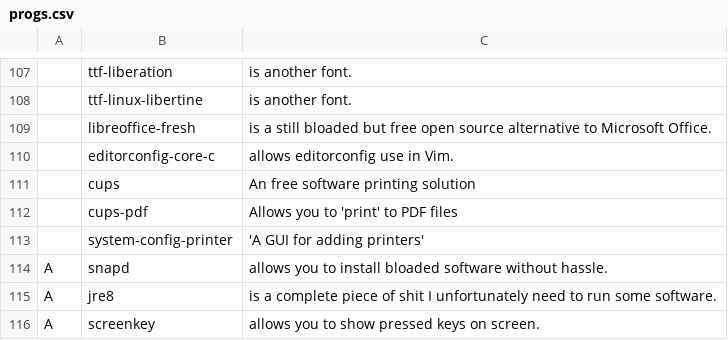
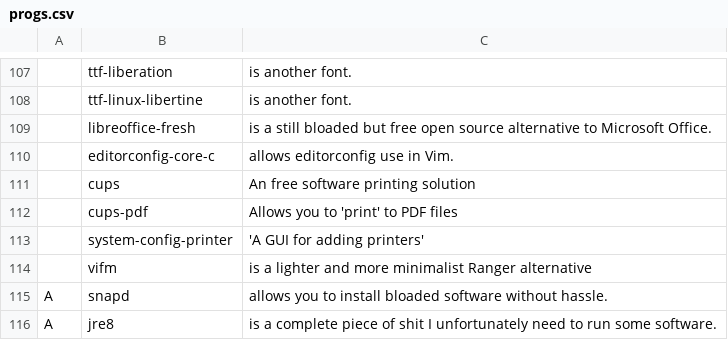
Before and after one commit to lucianonooijen/LARBS, a CSV file: progs.csv, drawn as a sheet; only a part is shown, gaps mark what is left out; the shorter side is filled out with more unchanged rows; the diff names each change by its address in the sheet, - before the commit and + after, or states it on an @@ line.

Commit message:
Added vifm

```diff
--- a/progs.csv
+++ b/progs.csv
+row 114:  | vifm | is a lighter and more minimalist Ranger alternative
```
